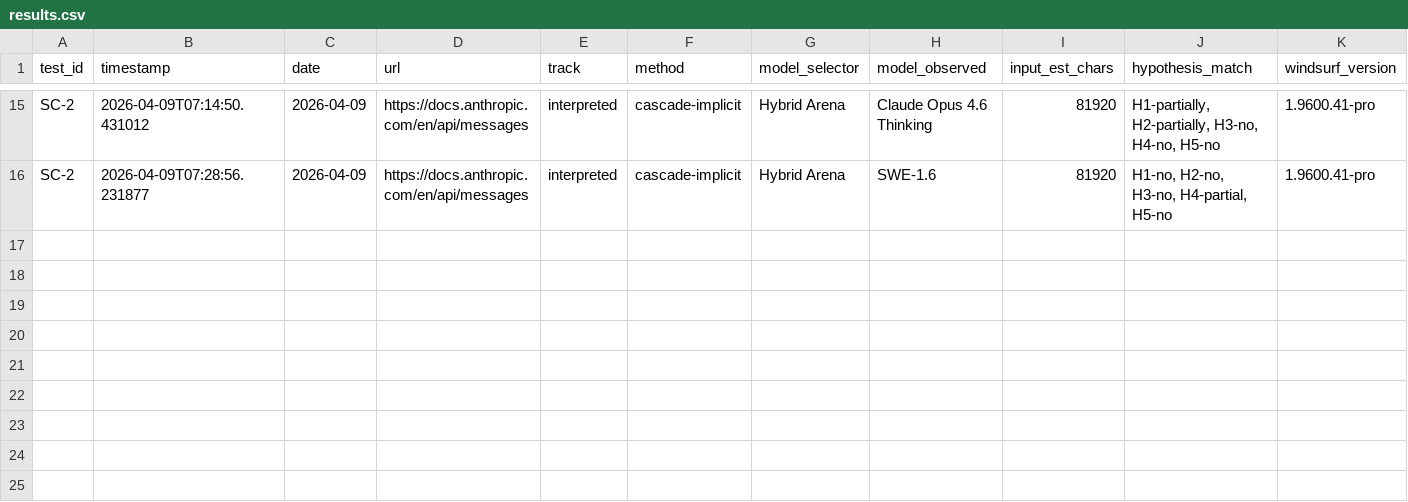
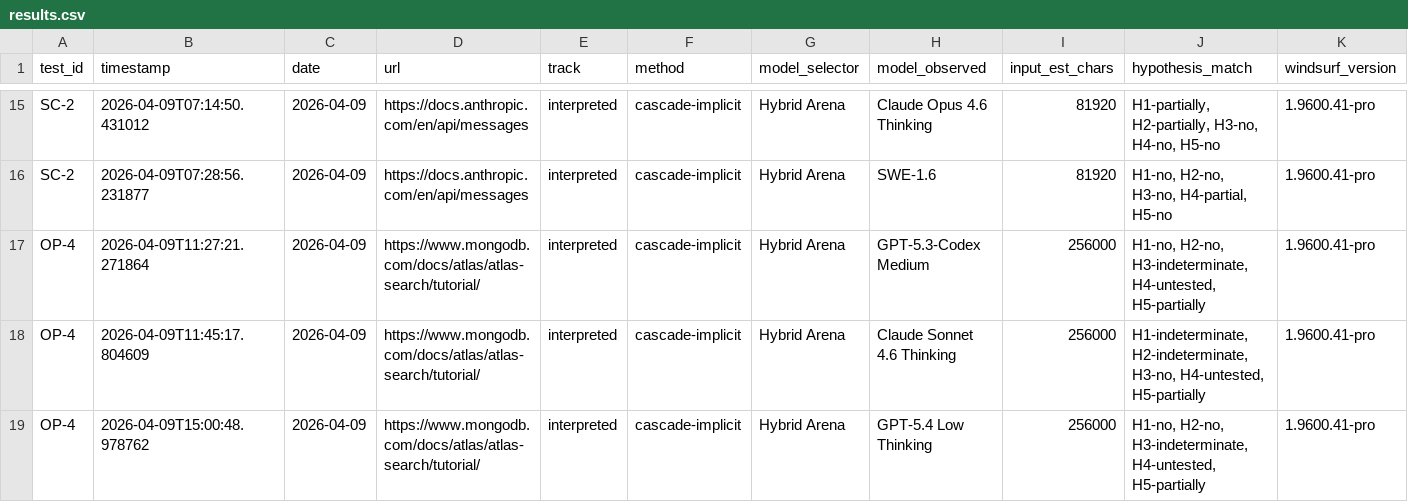
Before and after one commit to rhyannonjoy/agent-ecosystem-testing, a CSV file: windsurf-cascade-web-search/results/cascade-interpreted/results.csv, drawn as a sheet; only a part is shown, gaps mark what is left out; rows hold the shown columns only; the diff covers the shown part only; the diff names each change by its address in the sheet, - before the commit and + after, or states it on an @@ line.

```diff
--- a/windsurf-cascade-web-search/results/cascade-interpreted/results.csv
+++ b/windsurf-cascade-web-search/results/cascade-interpreted/results.csv
+row 17: OP-4 | 2026-04-09T11:27:21.271864 | 2026-04-09 | https://www.mongodb.com/docs/atlas/atlas-search/tutorial/ | interpreted | cascade-implicit | Hybrid Arena | GPT-5.3-Codex Medium | 256000 | H1-no, H2-no, H3-indeterminate, H4-untested, H5-partially | 1.9600.41-pro
+row 18: OP-4 | 2026-04-09T11:45:17.804609 | 2026-04-09 | https://www.mongodb.com/docs/atlas/atlas-search/tutorial/ | interpreted | cascade-implicit | Hybrid Arena | Claude Sonnet 4.6 Thinking | 256000 | H1-indeterminate, H2-indeterminate, H3-no, H4-untested, H5-partially | 1.9600.41-pro
+row 19: OP-4 | 2026-04-09T15:00:48.978762 | 2026-04-09 | https://www.mongodb.com/docs/atlas/atlas-search/tutorial/ | interpreted | cascade-implicit | Hybrid Arena | GPT-5.4 Low Thinking | 256000 | H1-no, H2-no, H3-indeterminate, H4-untested, H5-partially | 1.9600.41-pro
```
Also changed, not shown: 2 added rows elsewhere in this file, 2 other files.
